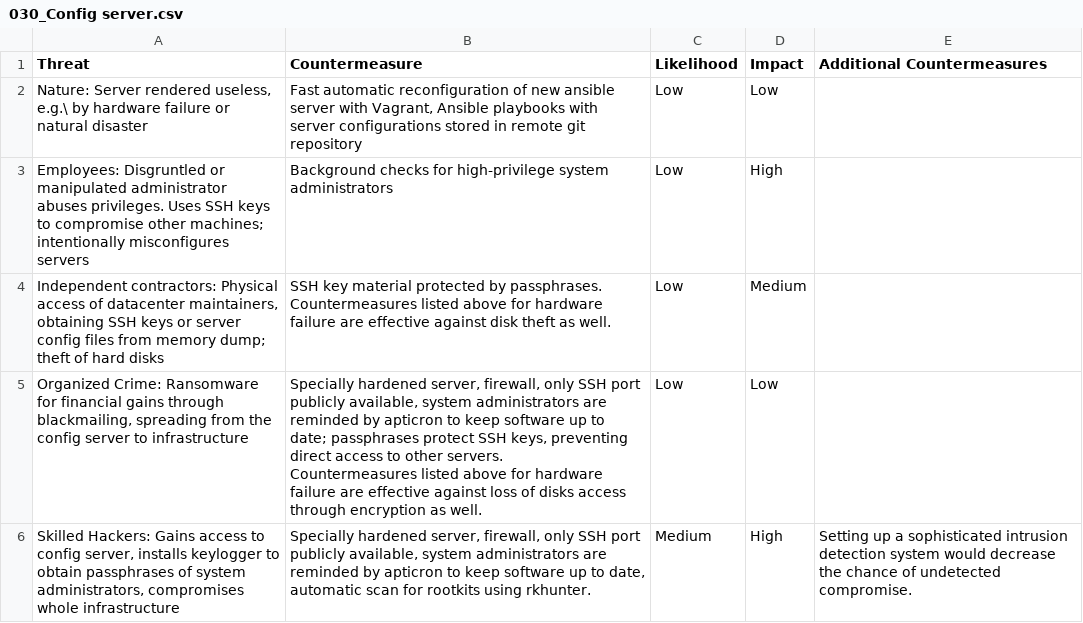
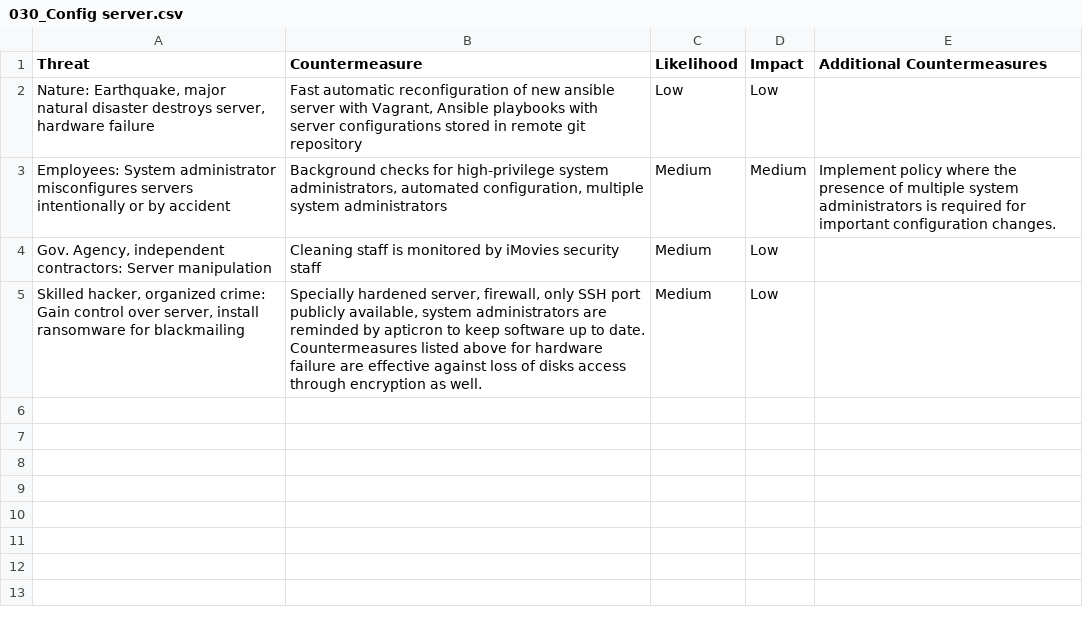
Before and after one commit to Liblor/applied_sec_lab, a CSV file: misc/risk_eval/030_Config server.csv, drawn as a sheet.

Commit message:
Update config server risk evaluation, fix spelling mistake in DB risk eval.

```diff
--- a/misc/risk_eval/030_Config server.csv
+++ b/misc/risk_eval/030_Config server.csv
@@ -1,10 +1,7 @@
 Threat	Countermeasure	Likelihood	Impact	Additional Countermeasures
-"Nature: Server rendered useless, e.g.\ by hardware failure or natural disaster"	"Fast automatic reconfiguration of new ansible server with Vagrant, Ansible playbooks with server configurations stored in remote git repository"	Low	Low	
-Employees: Disgruntled or manipulated administrator abuses privileges. Uses SSH keys to compromise other machines; intentionally misconfigures servers	Background checks for high-privilege system administrators	Low	High	
-"Independent contractors: Physical access of datacenter maintainers, obtaining SSH keys or server config files from memory dump; theft of hard disks"	"SSH key material protected by passphrases.
-
-Countermeasures listed above for hardware failure are effective against disk theft as well."	Low	Medium	
-"Organized Crime: Ransomware for financial gains through blackmailing, spreading from the config server to infrastructure"	"Specially hardened server, firewall, only SSH port publicly available, system administrators are reminded by apticron to keep software up to date; passphrases protect SSH keys, preventing direct access to other servers.
-
-Countermeasures listed above for hardware failure are effective against loss of disks access through encryption as well."	Low	Low	
-"Skilled Hackers: Gains access to config server, installs keylogger to obtain passphrases of system administrators, compromises whole infrastructure"	" Specially hardened server, firewall, only SSH port publicly available, system administrators are reminded by apticron to keep software up to date, automatic scan for rootkits using rkhunter."	Medium	High	Setting up a sophisticated intrusion detection system would decrease the chance of undetected compromise.
+"Nature: Earthquake, major natural disaster destroys server, hardware failure"	"Fast automatic reconfiguration of new ansible server with Vagrant, Ansible playbooks with server configurations stored in remote git repository"	Low	Low	
+Employees: System administrator misconfigures servers intentionally or by accident	Background checks for high-privilege system administrators, automated configuration, multiple system administrators	Medium	Medium	Implement policy where the presence of multiple system administrators is required for important configuration changes.
+"Gov. Agency, independent contractors: Server manipulation"	"Cleaning staff is monitored by iMovies security staff"	Medium	Low	
+"Skilled hacker, organized crime: Gain control over server, install ransomware for blackmailing"	"Specially hardened server, firewall, only SSH port publicly available, system administrators are reminded by apticron to keep software up to date.
+
+Countermeasures listed above for hardware failure are effective against loss of disks access through encryption as well."	Medium	Low	
```
Also changed, not shown: misc/risk_eval/050_Database server (CH).csv, misc/risk_eval/060_Database server (IS).csv.
